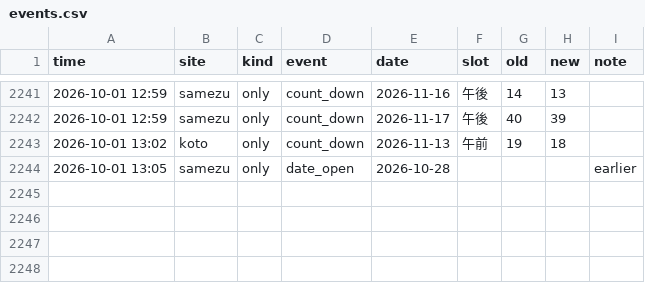
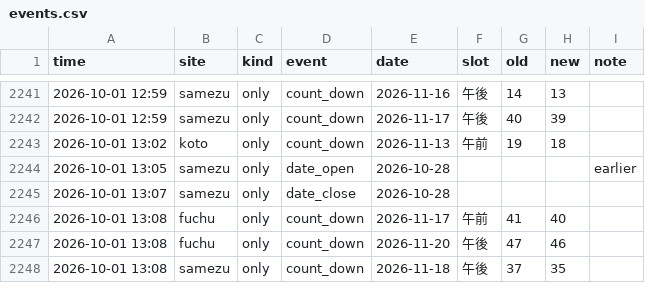
Before and after one commit to Juno264/menkyo-watch, a CSV file: data/events.csv, drawn as a sheet; only a part is shown, gaps mark what is left out; the diff names each change by its address in the sheet, - before the commit and + after, or states it on an @@ line.

```diff
--- a/data/events.csv
+++ b/data/events.csv
+row 2245: 2026-10-01 13:07 | samezu | only | date_close | 2026-10-28
+row 2246: 2026-10-01 13:08 | fuchu | only | count_down | 2026-11-17 | 午前 | 41 | 40
+row 2247: 2026-10-01 13:08 | fuchu | only | count_down | 2026-11-20 | 午後 | 47 | 46
+row 2248: 2026-10-01 13:08 | samezu | only | count_down | 2026-11-18 | 午後 | 37 | 35
```
Also changed, not shown: data/cache.csv, data/early.csv, 3 other files.
